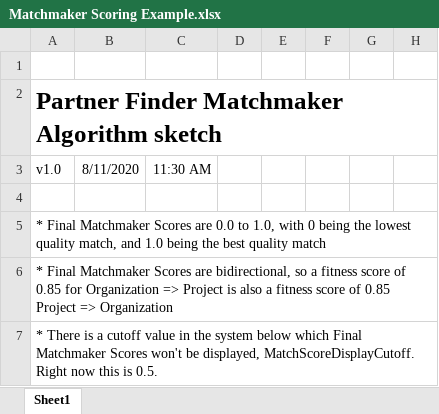
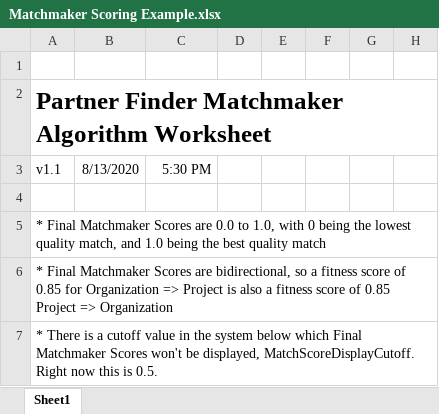
Before and after one commit to sitkatech/projectfirma, an Excel workbook: DesignDocuments/Matchmaker Scoring Example.xlsx, sheet Sheet1, drawn as a sheet; only a part is shown; values as stored, in another font and other column widths than the file's, no borders; removed rows and columns are numbered as before the commit, all else as after; the diff covers the shown part only; the diff names each change by its address in the sheet, - before the commit and + after, or states it on an @@ line.

Commit message:
PF-2242 - View potential partners as a final step of workflows (all) * Adding Taxonomy to the scoring * Giving two setups, one of which shows how multiple sub-scores works

```diff
--- a/DesignDocuments/Matchmaker Scoring Example.xlsx (sheet Sheet1)
+++ b/DesignDocuments/Matchmaker Scoring Example.xlsx (sheet Sheet1)
-A2: Partner Finder Matchmaker Algorithm sketch
+A2: Partner Finder Matchmaker Algorithm Worksheet
-row 3: v1.0 | 8/11/2020 | 11:30 AM
+row 3: v1.1 | 8/13/2020 | 5:30 PM
```
Also changed, not shown: 20 added rows and 6 removed rows elsewhere in this sheet.
